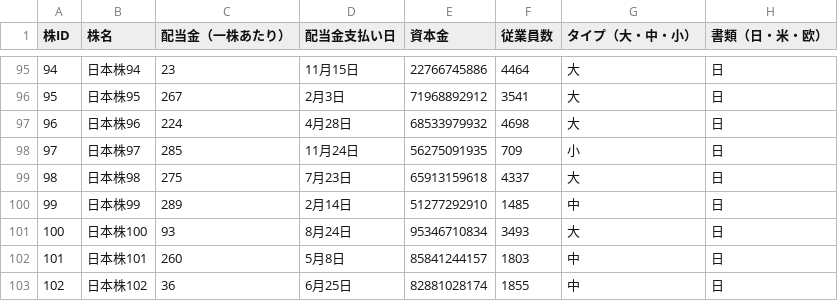
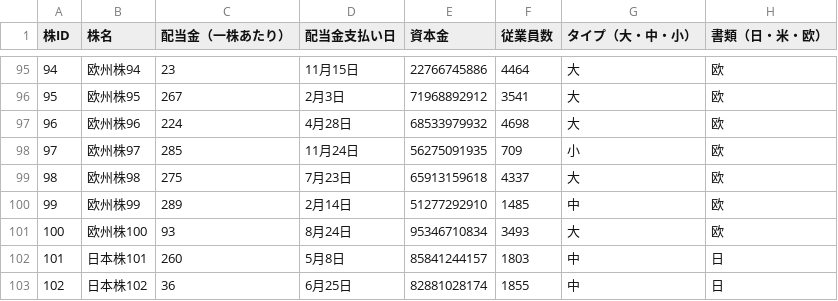
Before and after one commit to Vigener/RealTime-Data, a CSV file: work-06/server-app/src/main/resources/stock_metadata.csv, drawn as a sheet; only a part is shown, gaps mark what is left out; the diff covers the shown part only.

```diff
--- a/work-06/server-app/src/main/resources/stock_metadata.csv
+++ b/work-06/server-app/src/main/resources/stock_metadata.csv
@@ -95,8 +95,8 @@
-94,日本株94,23,11月15日,22766745886,4464,大,日
-95,日本株95,267,2月3日,71968892912,3541,大,日
-96,日本株96,224,4月28日,68533979932,4698,大,日
-97,日本株97,285,11月24日,56275091935,709,小,日
-98,日本株98,275,7月23日,65913159618,4337,大,日
-99,日本株99,289,2月14日,51277292910,1485,中,日
-100,日本株100,93,8月24日,95346710834,3493,大,日
+94,欧州株94,23,11月15日,22766745886,4464,大,欧
+95,欧州株95,267,2月3日,71968892912,3541,大,欧
+96,欧州株96,224,4月28日,68533979932,4698,大,欧
+97,欧州株97,285,11月24日,56275091935,709,小,欧
+98,欧州株98,275,7月23日,65913159618,4337,大,欧
+99,欧州株99,289,2月14日,51277292910,1485,中,欧
+100,欧州株100,93,8月24日,95346710834,3493,大,欧
 101,日本株101,260,5月8日,85841244157,1803,中,日
```
Also changed, not shown: 107 edited cells elsewhere in this file, 14 other files.
